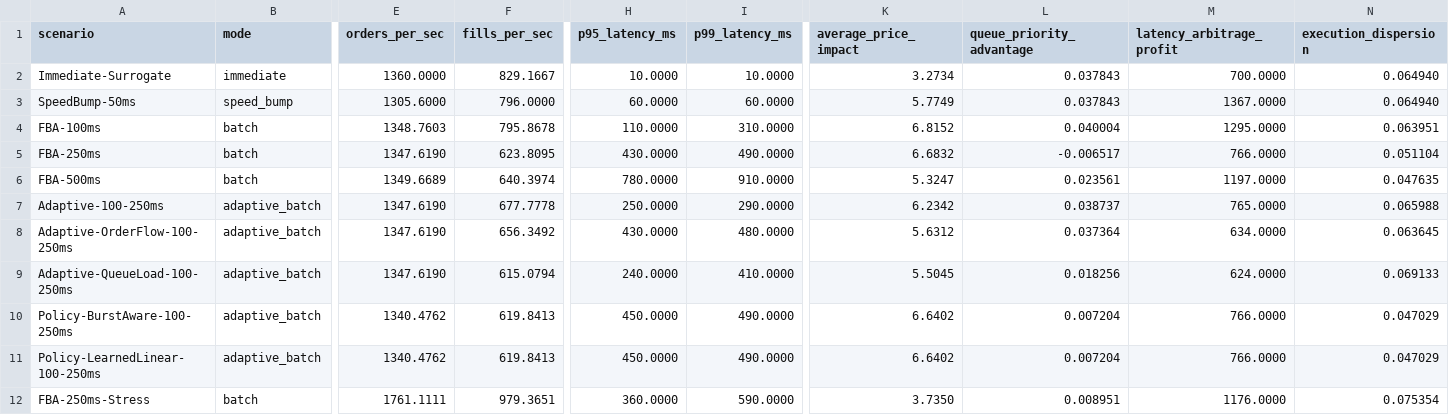
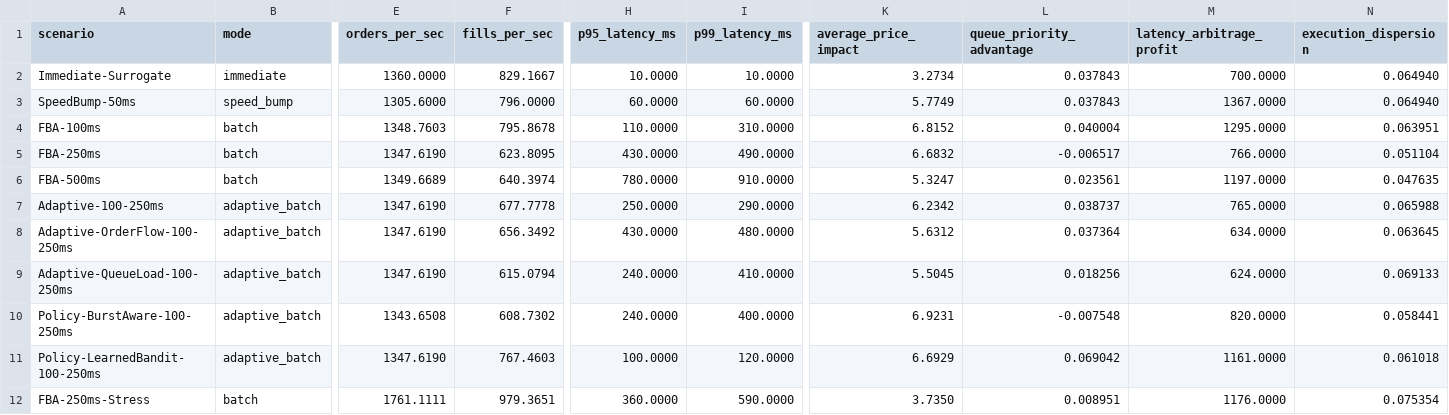
Before and after one commit to BigMmoney/fund, a CSV file: docs/benchmarks/simulator_benchmark_profile.csv, drawn as a sheet; only a part is shown, gaps mark what is left out; removed rows and columns are numbered as before the commit, all else as after; rows hold the shown columns only; the diff names each change by its address in the sheet, - before the commit and + after, or states it on an @@ line.

```diff
--- a/docs/benchmarks/simulator_benchmark_profile.csv
+++ b/docs/benchmarks/simulator_benchmark_profile.csv
-E10 (orders_per_sec): 1340.4762
+E10 (orders_per_sec): 1343.6508
-F10 (fills_per_sec): 619.8413
+F10 (fills_per_sec): 608.7302
-H10 (p95_latency_ms): 450.0000
+H10 (p95_latency_ms): 240.0000
-I10 (p99_latency_ms): 490.0000
+I10 (p99_latency_ms): 400.0000
-K10 (average_price_impact): 6.6402
+K10 (average_price_impact): 6.9231
-L10 (queue_priority_advantage): 0.007204
+L10 (queue_priority_advantage): -0.007548
-M10 (latency_arbitrage_profit): 766.0000
+M10 (latency_arbitrage_profit): 820.0000
-N10 (execution_dispersion): 0.047029
+N10 (execution_dispersion): 0.058441
-row 11: Policy-LearnedLinear-100-250ms | adaptive_batch | 1340.4762 | 619.8413 | 450.0000 | 490.0000 | 6.6402 | 0.007204 | 766.0000 | 0.047029
+row 11: Policy-LearnedBandit-100-250ms | adaptive_batch | 1347.6190 | 767.4603 | 100.0000 | 120.0000 | 6.6929 | 0.069042 | 1161.0000 | 0.061018
```
Also changed, not shown: docs/benchmarks/simulator_agent_ablation_profile.csv, docs/benchmarks/simulator_multiseed_profile.csv, 19 other files.
